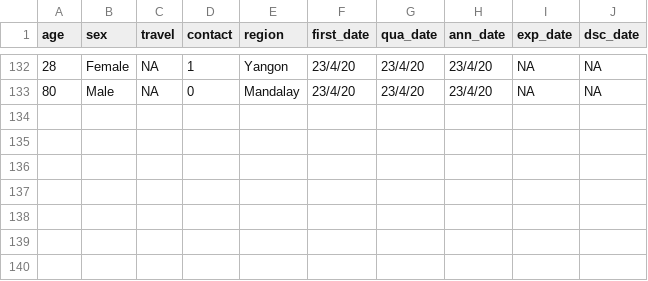
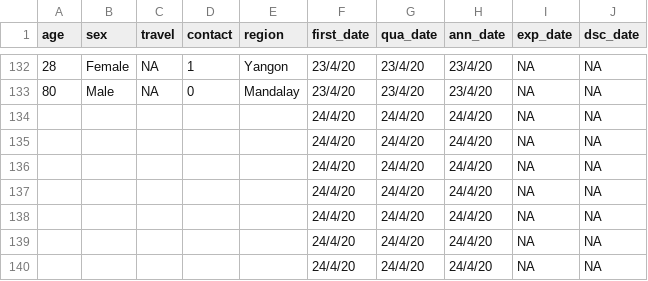
Before and after one commit to finerbrighterlighter/myanmar_covid19, a CSV file: mohs_announcement.csv, drawn as a sheet; only a part is shown, gaps mark what is left out.

```diff
--- a/mohs_announcement.csv
+++ b/mohs_announcement.csv
@@ -133 +133,8 @@ age,sex,travel,contact,region,first_date,qua_date,ann_date,exp_date,dsc_date
 80,Male,NA,0,Mandalay,23/4/20,23/4/20,23/4/20,NA,NA
+,,,,,24/4/20,24/4/20,24/4/20,NA,NA
+,,,,,24/4/20,24/4/20,24/4/20,NA,NA
+,,,,,24/4/20,24/4/20,24/4/20,NA,NA
+,,,,,24/4/20,24/4/20,24/4/20,NA,NA
+,,,,,24/4/20,24/4/20,24/4/20,NA,NA
+,,,,,24/4/20,24/4/20,24/4/20,NA,NA
+,,,,,24/4/20,24/4/20,24/4/20,NA,NA
```
Also changed, not shown: 1 other file.
